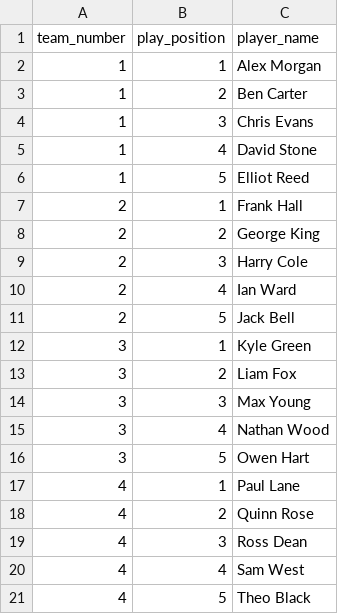
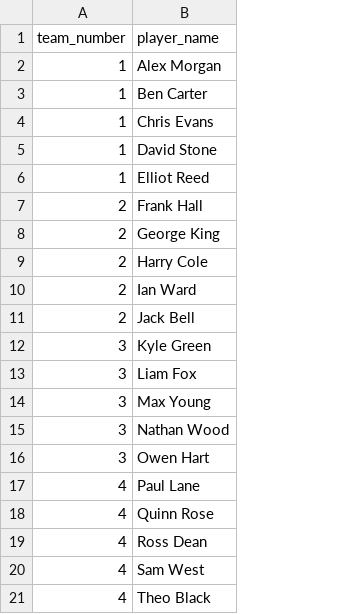
Before and after one commit to keeble/counties-26, a CSV file: examples/men_players.csv, drawn as a sheet; the diff names each change by its address in the sheet, - before the commit and + after, or states it on an @@ line.

```diff
--- a/examples/men_players.csv
+++ b/examples/men_players.csv
-column B (play_position), rows 2-21: 1 | 2 | 3 | 4 | 5 | 1 | 2 | 3 | 4 | 5 | 1 | 2 | 3 | 4 | 5 | 1 | 2 | 3 | 4 | 5
```
Also changed, not shown: examples/women_players.csv, 12 other files.
